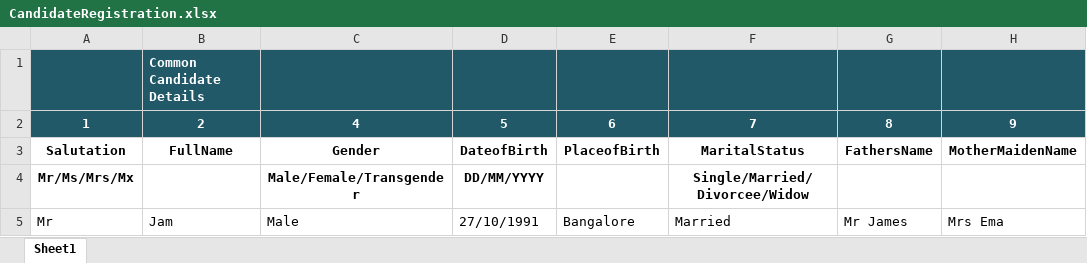
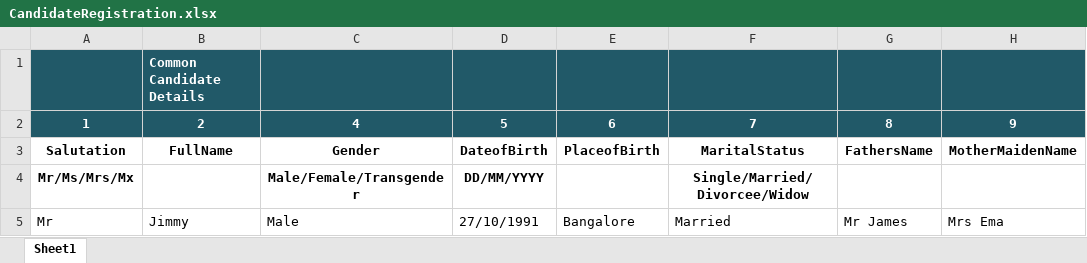
Before and after one commit to leelavathiMano/NSDCAuto, an Excel workbook: NSDC_Web_Automation/UploadFiles/CandidateRegistration.xlsx, sheet Sheet1, drawn as a sheet; only a part is shown; values as stored, in another font and other column widths than the file's, no borders; the diff names each change by its address in the sheet, - before the commit and + after, or states it on an @@ line.

Commit message:
candidate registration excel for batch

```diff
--- a/NSDC_Web_Automation/UploadFiles/CandidateRegistration.xlsx (sheet Sheet1)
+++ b/NSDC_Web_Automation/UploadFiles/CandidateRegistration.xlsx (sheet Sheet1)
-B5: Jam
+B5: Jimmy
```
